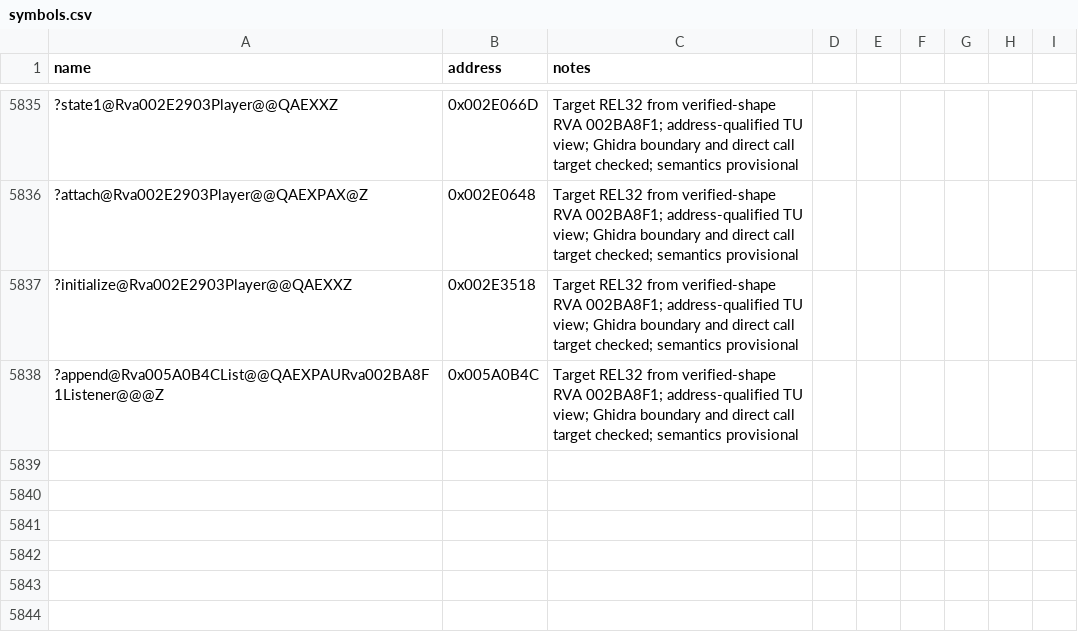
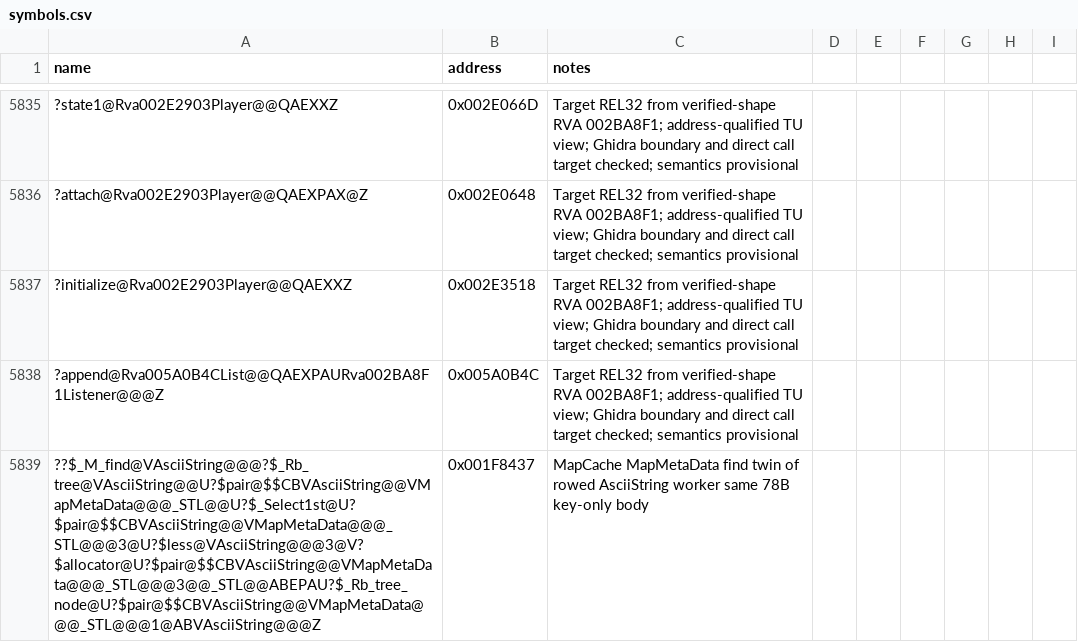
Before and after one commit to Cortys/Open-BFME-2, a CSV file: reverse/symbols.csv, drawn as a sheet; only a part is shown, gaps mark what is left out; the diff names each change by its address in the sheet, - before the commit and + after, or states it on an @@ line.

Commit message:
Recover MapCache::findMap 76B @0x003024BC via BFME1 donor plus ICF pin

```diff
--- a/reverse/symbols.csv
+++ b/reverse/symbols.csv
+row 5839: ??$_M_find@VAsciiString@@@?$_Rb_tree@VAsciiString@@U?$pair@$$CBVAsciiString@@VMapMetaData@@@_STL@@U?$_Select1st@U?$pair@$$CBVAsciiString@@VMapMetaData@@@_STL@@@3@U?$less@VAsciiString@@@3@V?$allocator@U?$pair@$$CBVAsciiString@@VMapMetaData@@@_STL@@@3@@_STL@@ABEPAU?$_Rb_tree_node@U?$pair@$$CBVAsciiString@@VMapMetaData@@@_STL@@@1@ABVAsciiString@@@Z | 0x001F8437 | MapCache MapMetaData find twin of rowed AsciiString worker same 78B key-only body
```
Also changed, not shown: 2 other files.
